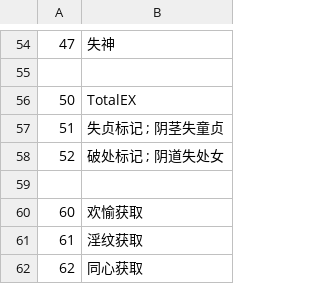
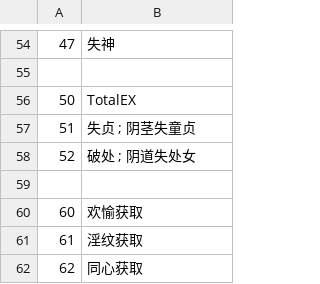
Before and after one commit to yikisi/2, a CSV file: csv/Ex.csv, drawn as a sheet; only a part is shown, gaps mark what is left out.

```diff
--- a/csv/Ex.csv
+++ b/csv/Ex.csv
@@ -56,4 +56,4 @@
 50,TotalEX
-51,失贞标记   ; 阴茎失童贞
-52,破处标记   ; 阴道失处女
+51,失贞   ; 阴茎失童贞
+52,破处   ; 阴道失处女
 
```
Also changed, not shown: 6 other files.
